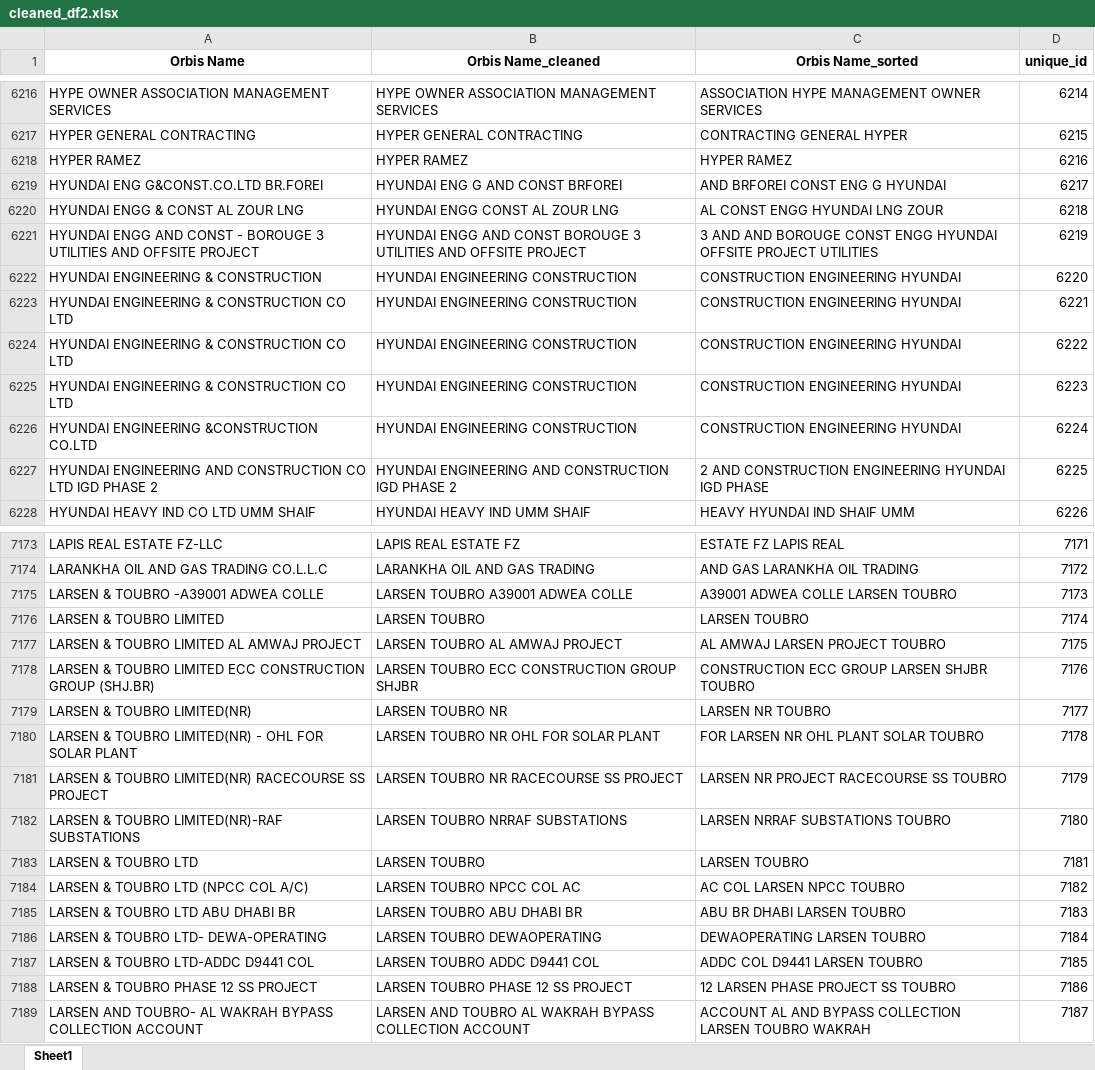
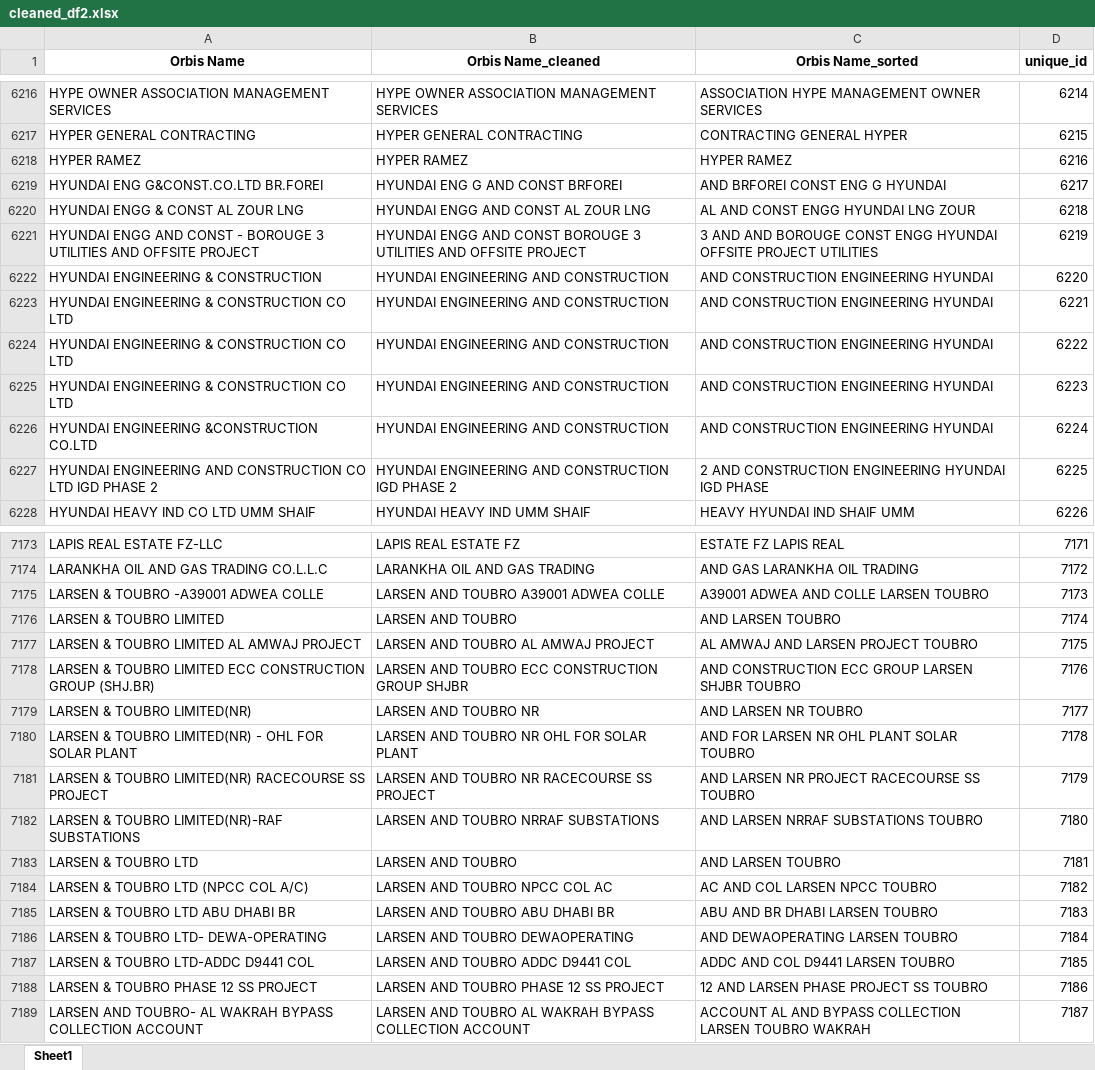
Before and after one commit to Infomineo-da/Name_Matching_App, an Excel workbook: Data/Cleaned_Input/cleaned_df2.xlsx, sheet Sheet1, drawn as a sheet; only a part is shown, gaps mark what is left out; values as stored, in another font and other column widths than the file's, no borders; the diff covers the shown part only; the diff names each change by its address in the sheet, - before the commit and + after, or states it on an @@ line.

```diff
--- a/Data/Cleaned_Input/cleaned_df2.xlsx (sheet Sheet1)
+++ b/Data/Cleaned_Input/cleaned_df2.xlsx (sheet Sheet1)
-B6220 (Orbis Name_cleaned): HYUNDAI ENGG CONST AL ZOUR LNG
+B6220 (Orbis Name_cleaned): HYUNDAI ENGG AND CONST AL ZOUR LNG
-C6220 (Orbis Name_sorted): AL CONST ENGG HYUNDAI LNG ZOUR
+C6220 (Orbis Name_sorted): AL AND CONST ENGG HYUNDAI LNG ZOUR
-B6222:B6226 (Orbis Name_cleaned): HYUNDAI ENGINEERING CONSTRUCTION
+B6222:B6226 (Orbis Name_cleaned): HYUNDAI ENGINEERING AND CONSTRUCTION
-C6222:C6226 (Orbis Name_sorted): CONSTRUCTION ENGINEERING HYUNDAI
+C6222:C6226 (Orbis Name_sorted): AND CONSTRUCTION ENGINEERING HYUNDAI
-B7175 (Orbis Name_cleaned): LARSEN TOUBRO A39001 ADWEA COLLE
+B7175 (Orbis Name_cleaned): LARSEN AND TOUBRO A39001 ADWEA COLLE
-C7175 (Orbis Name_sorted): A39001 ADWEA COLLE LARSEN TOUBRO
+C7175 (Orbis Name_sorted): A39001 ADWEA AND COLLE LARSEN TOUBRO
-B7176 (Orbis Name_cleaned): LARSEN TOUBRO
+B7176 (Orbis Name_cleaned): LARSEN AND TOUBRO
-C7176 (Orbis Name_sorted): LARSEN TOUBRO
+C7176 (Orbis Name_sorted): AND LARSEN TOUBRO
-B7177 (Orbis Name_cleaned): LARSEN TOUBRO AL AMWAJ PROJECT
+B7177 (Orbis Name_cleaned): LARSEN AND TOUBRO AL AMWAJ PROJECT
-C7177 (Orbis Name_sorted): AL AMWAJ LARSEN PROJECT TOUBRO
+C7177 (Orbis Name_sorted): AL AMWAJ AND LARSEN PROJECT TOUBRO
-B7178 (Orbis Name_cleaned): LARSEN TOUBRO ECC CONSTRUCTION GROUP SHJBR
+B7178 (Orbis Name_cleaned): LARSEN AND TOUBRO ECC CONSTRUCTION GROUP SHJBR
-C7178 (Orbis Name_sorted): CONSTRUCTION ECC GROUP LARSEN SHJBR TOUBRO
+C7178 (Orbis Name_sorted): AND CONSTRUCTION ECC GROUP LARSEN SHJBR TOUBRO
-B7179 (Orbis Name_cleaned): LARSEN TOUBRO NR
+B7179 (Orbis Name_cleaned): LARSEN AND TOUBRO NR
-C7179 (Orbis Name_sorted): LARSEN NR TOUBRO
+C7179 (Orbis Name_sorted): AND LARSEN NR TOUBRO
-B7180 (Orbis Name_cleaned): LARSEN TOUBRO NR OHL FOR SOLAR PLANT
+B7180 (Orbis Name_cleaned): LARSEN AND TOUBRO NR OHL FOR SOLAR PLANT
-C7180 (Orbis Name_sorted): FOR LARSEN NR OHL PLANT SOLAR TOUBRO
+C7180 (Orbis Name_sorted): AND FOR LARSEN NR OHL PLANT SOLAR TOUBRO
-B7181 (Orbis Name_cleaned): LARSEN TOUBRO NR RACECOURSE SS PROJECT
+B7181 (Orbis Name_cleaned): LARSEN AND TOUBRO NR RACECOURSE SS PROJECT
-C7181 (Orbis Name_sorted): LARSEN NR PROJECT RACECOURSE SS TOUBRO
+C7181 (Orbis Name_sorted): AND LARSEN NR PROJECT RACECOURSE SS TOUBRO
-B7182 (Orbis Name_cleaned): LARSEN TOUBRO NRRAF SUBSTATIONS
+B7182 (Orbis Name_cleaned): LARSEN AND TOUBRO NRRAF SUBSTATIONS
-C7182 (Orbis Name_sorted): LARSEN NRRAF SUBSTATIONS TOUBRO
+C7182 (Orbis Name_sorted): AND LARSEN NRRAF SUBSTATIONS TOUBRO
-B7183 (Orbis Name_cleaned): LARSEN TOUBRO
+B7183 (Orbis Name_cleaned): LARSEN AND TOUBRO
-C7183 (Orbis Name_sorted): LARSEN TOUBRO
+C7183 (Orbis Name_sorted): AND LARSEN TOUBRO
-B7184 (Orbis Name_cleaned): LARSEN TOUBRO NPCC COL AC
+B7184 (Orbis Name_cleaned): LARSEN AND TOUBRO NPCC COL AC
-C7184 (Orbis Name_sorted): AC COL LARSEN NPCC TOUBRO
+C7184 (Orbis Name_sorted): AC AND COL LARSEN NPCC TOUBRO
-B7185 (Orbis Name_cleaned): LARSEN TOUBRO ABU DHABI BR
+B7185 (Orbis Name_cleaned): LARSEN AND TOUBRO ABU DHABI BR
-C7185 (Orbis Name_sorted): ABU BR DHABI LARSEN TOUBRO
+C7185 (Orbis Name_sorted): ABU AND BR DHABI LARSEN TOUBRO
-B7186 (Orbis Name_cleaned): LARSEN TOUBRO DEWAOPERATING
+B7186 (Orbis Name_cleaned): LARSEN AND TOUBRO DEWAOPERATING
-C7186 (Orbis Name_sorted): DEWAOPERATING LARSEN TOUBRO
+C7186 (Orbis Name_sorted): AND DEWAOPERATING LARSEN TOUBRO
-B7187 (Orbis Name_cleaned): LARSEN TOUBRO ADDC D9441 COL
+B7187 (Orbis Name_cleaned): LARSEN AND TOUBRO ADDC D9441 COL
-C7187 (Orbis Name_sorted): ADDC COL D9441 LARSEN TOUBRO
+C7187 (Orbis Name_sorted): ADDC AND COL D9441 LARSEN TOUBRO
-B7188 (Orbis Name_cleaned): LARSEN TOUBRO PHASE 12 SS PROJECT
+B7188 (Orbis Name_cleaned): LARSEN AND TOUBRO PHASE 12 SS PROJECT
-C7188 (Orbis Name_sorted): 12 LARSEN PHASE PROJECT SS TOUBRO
+C7188 (Orbis Name_sorted): 12 AND LARSEN PHASE PROJECT SS TOUBRO
```
Also changed, not shown: 814 edited cells elsewhere in this sheet, Data/Cleaned_Input/cleaned_df1.xlsx, Data/Output/matched_exact.xlsx, 7 other files.
